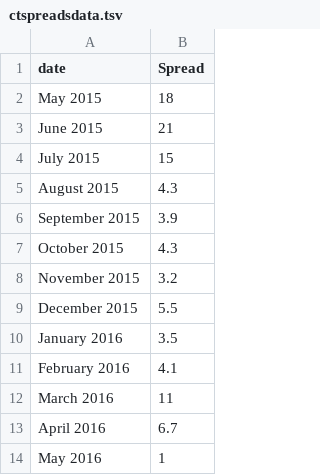
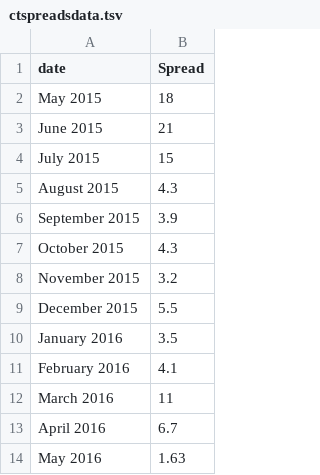
Before and after one commit to nadinesk/nadinesk.github.io, a TSV file: d3Data/ctspreadsdata.tsv, drawn as a sheet.

Commit message:
Update ctspreadsdata.tsv

```diff
--- a/d3Data/ctspreadsdata.tsv
+++ b/d3Data/ctspreadsdata.tsv
@@ -13,2 +13,2 @@ March 2016	11
 April 2016	6.7
-May 2016	1
+May 2016	1.63
```
